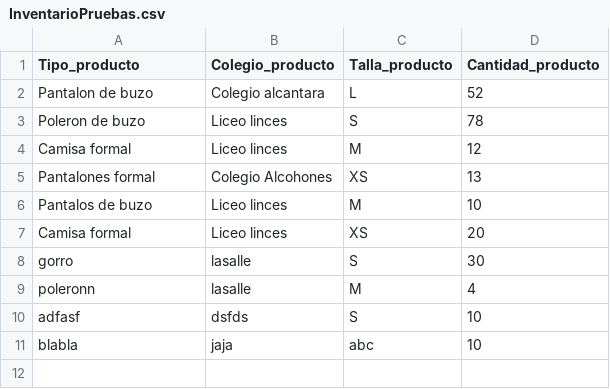
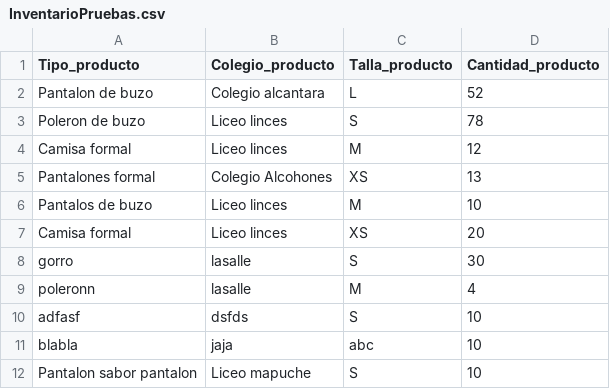
Before and after one commit to Arclust/SIcomercializadoraJA, a CSV file: InventarioPruebas.csv, drawn as a sheet; the diff names each change by its address in the sheet, - before the commit and + after, or states it on an @@ line.

```diff
--- a/InventarioPruebas.csv
+++ b/InventarioPruebas.csv
+row 12: Pantalon sabor pantalon | Liceo mapuche | S | 10
```
Also changed, not shown: historial.csv, 2 other files.
